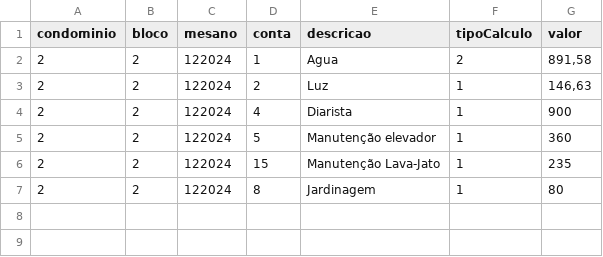
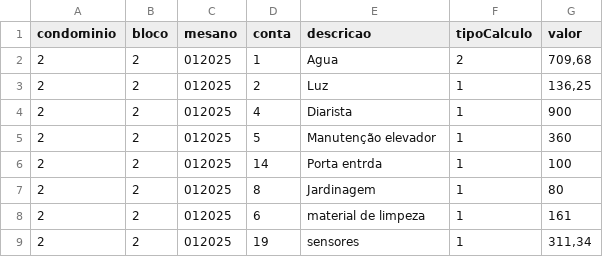
Before and after one commit to Fabiojoao02/sistemas-condominio-mysql, a CSV file: airflow-condominio/expurgos/cargas_mov.csv, drawn as a sheet.

```diff
--- a/airflow-condominio/expurgos/cargas_mov.csv
+++ b/airflow-condominio/expurgos/cargas_mov.csv
@@ -1,7 +1,9 @@
 condominio;bloco;mesano;conta;descricao;tipoCalculo;valor
-2;2;122024;1;Agua;2;891,58
-2;2;122024;2;Luz;1;146,63
-2;2;122024;4;Diarista;1;900
-2;2;122024;5;Manutenção elevador;1;360
-2;2;122024;15;Manutenção Lava-Jato;1;235
-2;2;122024;8;Jardinagem;1;80
+2;2;012025;1;Agua;2;709,68
+2;2;012025;2;Luz;1;136,25
+2;2;012025;4;Diarista;1;900
+2;2;012025;5;Manutenção elevador;1;360
+2;2;012025;14;Porta entrda;1;100
+2;2;012025;8;Jardinagem;1;80
+2;2;012025;6;material de limpeza;1;161
+2;2;012025;19;sensores;1;311,34
```
Also changed, not shown: airflow-condominio/expurgos/cargas_lei.csv, 23 other files.
